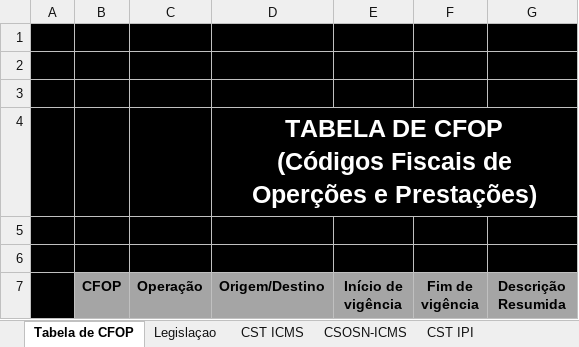
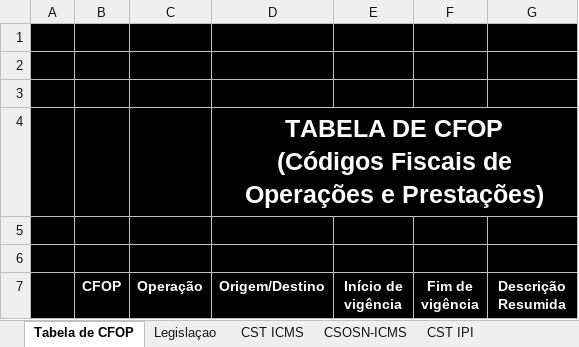
Before and after one commit to fernandopbarboza/intensivao-da-nota-fiscal, an Excel workbook: public/sala/aula-03/Aula3-Tabela de CFOPs_CSTs_ICMS_IPI_PIS-COFINS.xlsx, sheet Tabela de CFOP, drawn as a sheet; only a part is shown; values as stored, in another font and other column widths than the file's, no borders; charts and pictures not drawn; the diff names each change by its address in the sheet, - before the commit and + after, or states it on an @@ line.

```diff
--- a/public/sala/aula-03/Aula3-Tabela de CFOPs_CSTs_ICMS_IPI_PIS-COFINS.xlsx (sheet Tabela de CFOP)
+++ b/public/sala/aula-03/Aula3-Tabela de CFOPs_CSTs_ICMS_IPI_PIS-COFINS.xlsx (sheet Tabela de CFOP)
-D4 (Origem/Destino): …Fiscais de Operções e Prestações)
+D4 (Origem/Destino): …Fiscais de Operações e Prestações)
@@ B7:G7 fill: #A5A5A5 → #000000, text colour: black → #FFFFFF @@
```
Also changed, not shown: sheet CST ICMS, sheet Legislaçao, sheet CST IPI, sheet CST PIS-COFINS, sheet CSOSN-ICMS, public/sala/aula-03/Aula3-Tabela Geral de Aliquotas de ICMS.xlsx, 3 other files.
